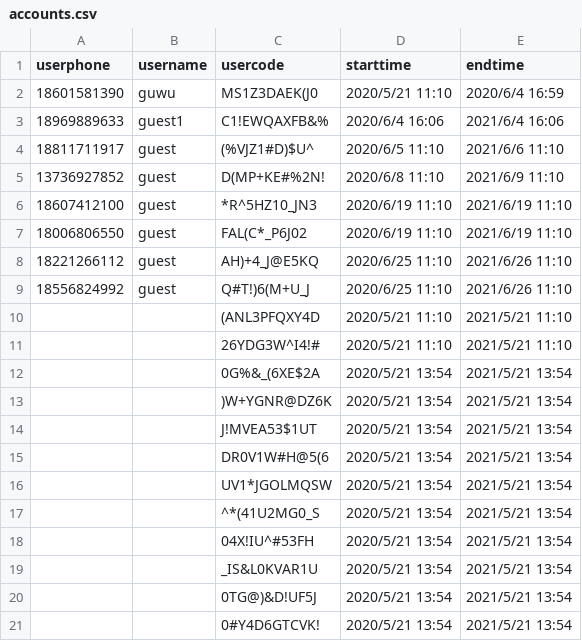
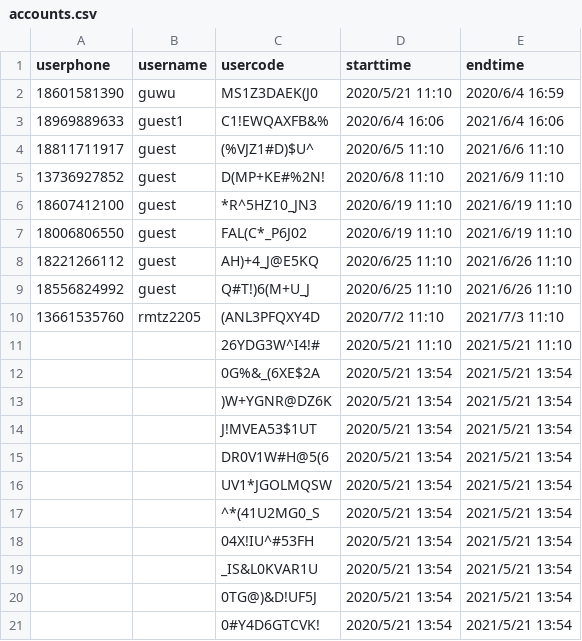
Before and after one commit to rajna/toeflexam, a CSV file: toeflzhanghao/accounts.csv, drawn as a sheet.

```diff
--- a/toeflzhanghao/accounts.csv
+++ b/toeflzhanghao/accounts.csv
@@ -9,3 +9,3 @@ userphone,username,usercode,starttime,endtime
 18556824992,guest,Q#T!)6(M+U_J,2020/6/25 11:10,2021/6/26 11:10
-,,(ANL3PFQXY4D,2020/5/21 11:10,2021/5/21 11:10
+13661535760,rmtz2205,(ANL3PFQXY4D,2020/7/2 11:10,2021/7/3 11:10
 ,,26YDG3W^I4!#,2020/5/21 11:10,2021/5/21 11:10
```
Also changed, not shown: 2 other files.
